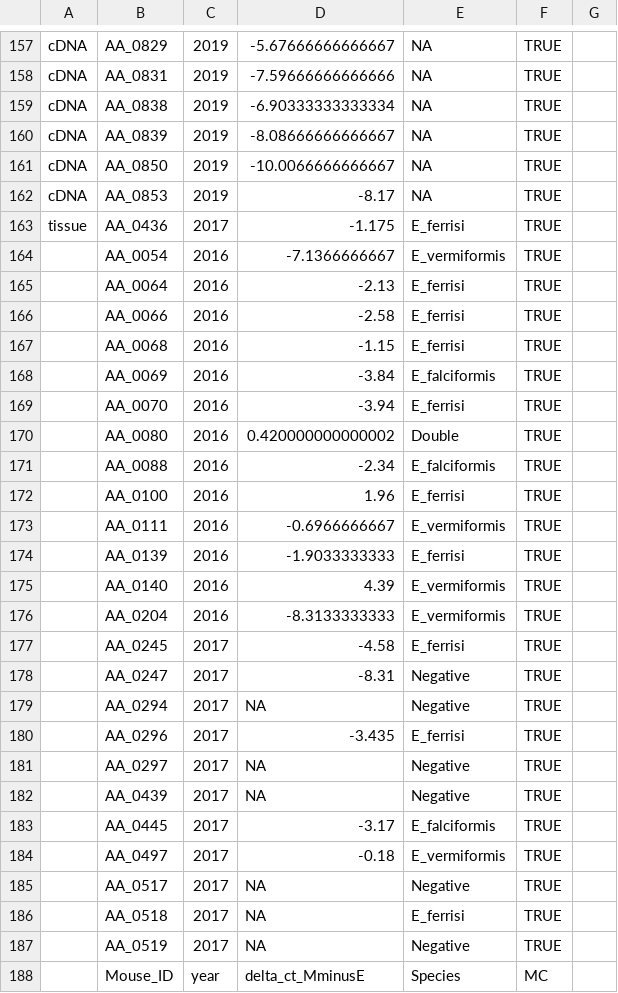
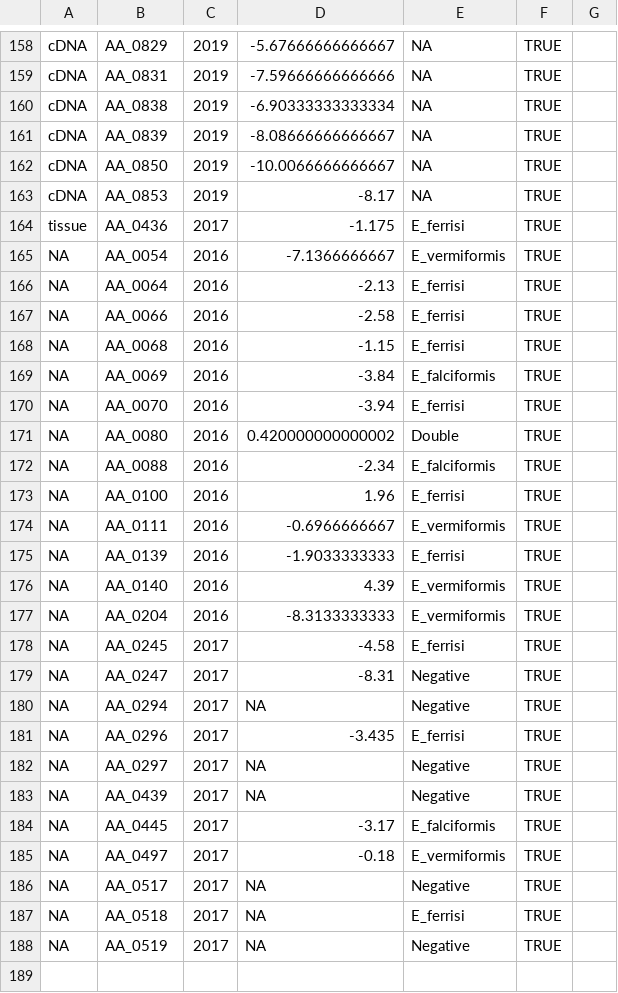
Before and after one commit to LubomirBednar/PhD, a CSV file: IFC_positives.csv, drawn as a sheet; only a part is shown, gaps mark what is left out; the diff covers the shown part only.

```diff
--- a/IFC_positives.csv
+++ b/IFC_positives.csv
@@ -163,26 +164,25 @@ cDNA,AA_0853,2019,-8.17,NA,TRUE,
 tissue,AA_0436,2017,-1.175,E_ferrisi,TRUE,
-,AA_0054,2016,-7.1366666667,E_vermiformis,TRUE,
-,AA_0064,2016,-2.13,E_ferrisi,TRUE,
-,AA_0066,2016,-2.58,E_ferrisi,TRUE,
-,AA_0068,2016,-1.15,E_ferrisi,TRUE,
-,AA_0069,2016,-3.84,E_falciformis,TRUE,
-,AA_0070,2016,-3.94,E_ferrisi,TRUE,
-,AA_0080,2016,0.420000000000002,Double,TRUE,
-,AA_0088,2016,-2.34,E_falciformis,TRUE,
-,AA_0100,2016,1.96,E_ferrisi,TRUE,
-,AA_0111,2016,-0.6966666667,E_vermiformis,TRUE,
-,AA_0139,2016,-1.9033333333,E_ferrisi,TRUE,
-,AA_0140,2016,4.39,E_vermiformis,TRUE,
-,AA_0204,2016,-8.3133333333,E_vermiformis,TRUE,
-,AA_0245,2017,-4.58,E_ferrisi,TRUE,
-,AA_0247,2017,-8.31,Negative,TRUE,
-,AA_0294,2017,NA,Negative,TRUE,
-,AA_0296,2017,-3.435,E_ferrisi,TRUE,
-,AA_0297,2017,NA,Negative,TRUE,
-,AA_0439,2017,NA,Negative,TRUE,
-,AA_0445,2017,-3.17,E_falciformis,TRUE,
-,AA_0497,2017,-0.18,E_vermiformis,TRUE,
-,AA_0517,2017,NA,Negative,TRUE,
-,AA_0518,2017,NA,E_ferrisi,TRUE,
-,AA_0519,2017,NA,Negative,TRUE,
-,Mouse_ID,year,delta_ct_MminusE,Species,MC,
+NA,AA_0054,2016,-7.1366666667,E_vermiformis,TRUE,
+NA,AA_0064,2016,-2.13,E_ferrisi,TRUE,
+NA,AA_0066,2016,-2.58,E_ferrisi,TRUE,
+NA,AA_0068,2016,-1.15,E_ferrisi,TRUE,
+NA,AA_0069,2016,-3.84,E_falciformis,TRUE,
+NA,AA_0070,2016,-3.94,E_ferrisi,TRUE,
+NA,AA_0080,2016,0.420000000000002,Double,TRUE,
+NA,AA_0088,2016,-2.34,E_falciformis,TRUE,
+NA,AA_0100,2016,1.96,E_ferrisi,TRUE,
+NA,AA_0111,2016,-0.6966666667,E_vermiformis,TRUE,
+NA,AA_0139,2016,-1.9033333333,E_ferrisi,TRUE,
+NA,AA_0140,2016,4.39,E_vermiformis,TRUE,
+NA,AA_0204,2016,-8.3133333333,E_vermiformis,TRUE,
+NA,AA_0245,2017,-4.58,E_ferrisi,TRUE,
+NA,AA_0247,2017,-8.31,Negative,TRUE,
+NA,AA_0294,2017,NA,Negative,TRUE,
+NA,AA_0296,2017,-3.435,E_ferrisi,TRUE,
+NA,AA_0297,2017,NA,Negative,TRUE,
+NA,AA_0439,2017,NA,Negative,TRUE,
+NA,AA_0445,2017,-3.17,E_falciformis,TRUE,
+NA,AA_0497,2017,-0.18,E_vermiformis,TRUE,
+NA,AA_0517,2017,NA,Negative,TRUE,
+NA,AA_0518,2017,NA,E_ferrisi,TRUE,
+NA,AA_0519,2017,NA,Negative,TRUE,
```
Also changed, not shown: 1 added row elsewhere in this file, IFC_negatives.csv.
